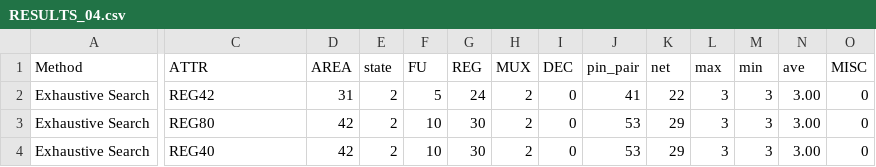
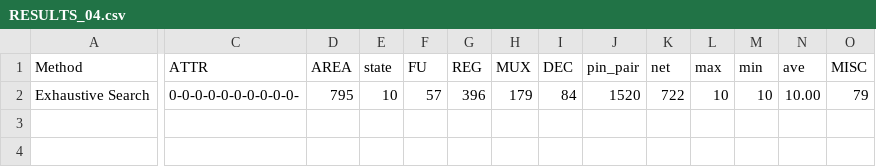
Before and after one commit to preston-Glenn/HLS-Heuristic, a CSV file: RUNNER/RESULTS_04.csv, drawn as a sheet; only a part is shown, gaps mark what is left out; rows hold the shown columns only; the diff covers the shown part only; the diff names each change by its address in the sheet, - before the commit and + after, or states it on an @@ line.

```diff
--- a/RUNNER/RESULTS_04.csv
+++ b/RUNNER/RESULTS_04.csv
-C2 (ATTR): REG42
+C2 (ATTR): 0-0-0-0-0-0-0-0-0-0-
-D2 (AREA): 31
+D2 (AREA): 795
-E2 (state): 2
+E2 (state): 10
-F2 (FU): 5
+F2 (FU): 57
-G2 (REG): 24
+G2 (REG): 396
-H2 (MUX): 2
+H2 (MUX): 179
-I2 (DEC): 0
+I2 (DEC): 84
-J2 (pin_pair): 41
+J2 (pin_pair): 1520
-K2 (net): 22
+K2 (net): 722
-L2 (max): 3
+L2 (max): 10
-M2 (min): 3
+M2 (min): 10
-N2 (ave): 3.00
+N2 (ave): 10.00
-O2 (MISC): 0
+O2 (MISC): 79
-row 3: Exhaustive Search | REG80 | 42 | 2 | 10 | 30 | 2 | 0 | 53 | 29 | 3 | 3 | 3.00 | 0
-row 4: Exhaustive Search | REG40 | 42 | 2 | 10 | 30 | 2 | 0 | 53 | 29 | 3 | 3 | 3.00 | 0
```
Also changed, not shown: 2 edited cells elsewhere in this file, RUNNER/RESULTS_00.csv, RUNNER/RESULTS_01.csv, 20 other files.
